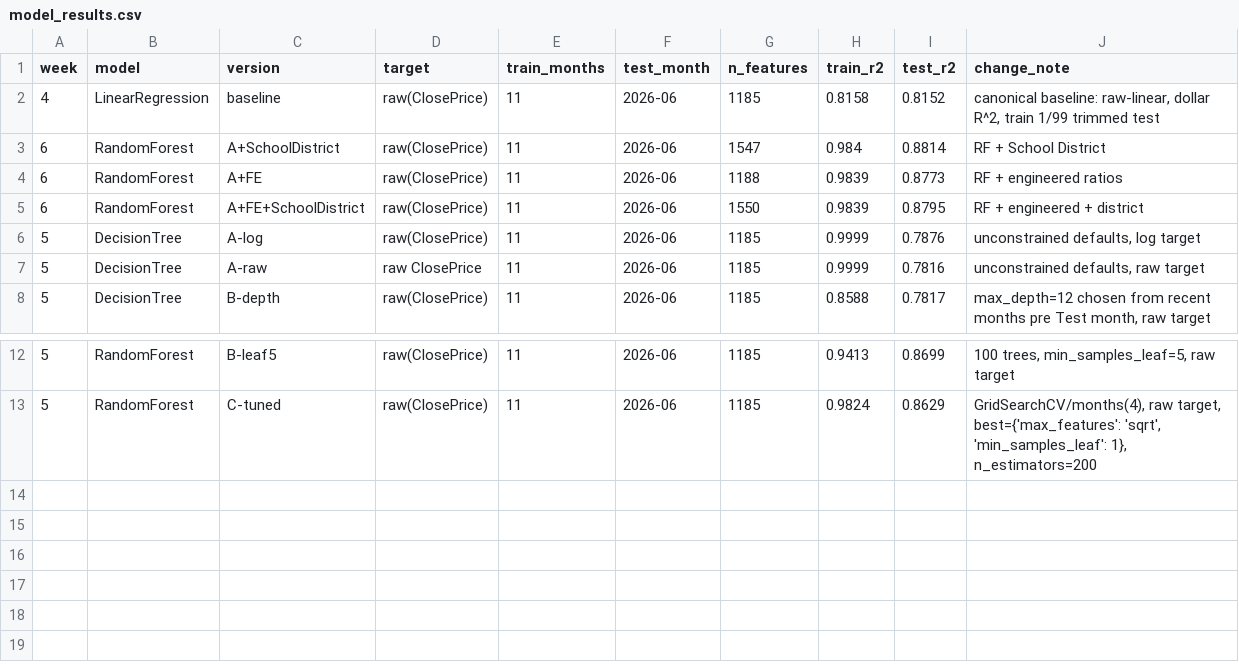
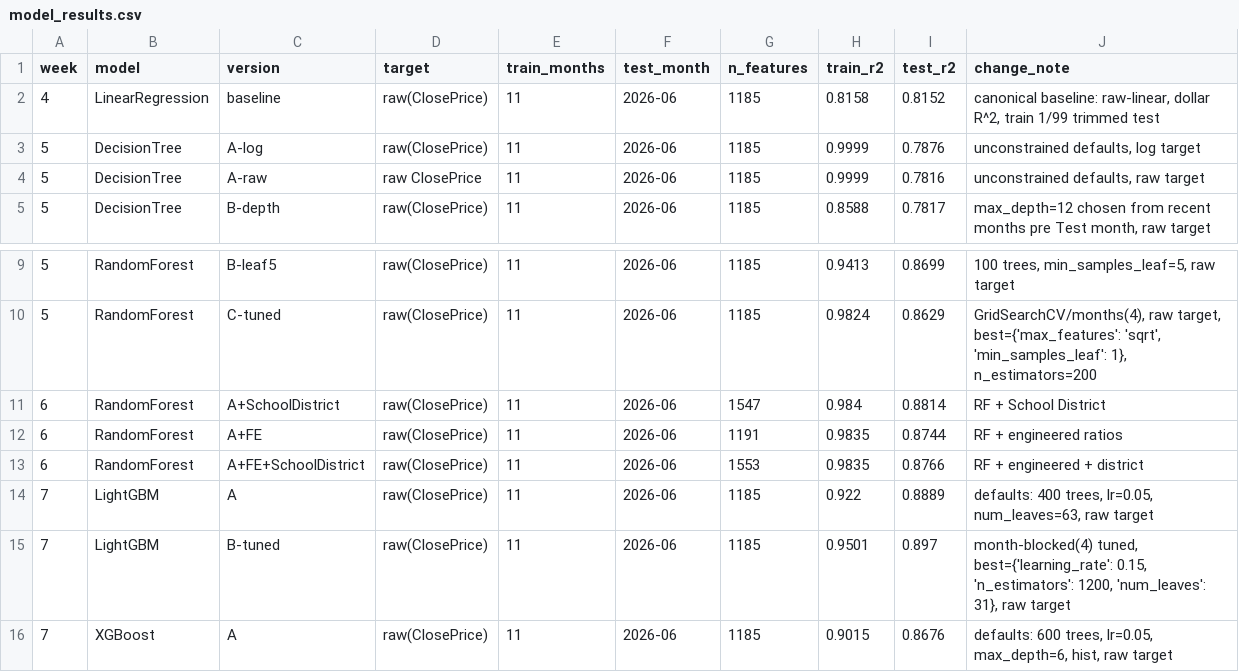
Before and after one commit to iviang/IDX-Exchange-DS-2026, a CSV file: results/model_results.csv, drawn as a sheet; only a part is shown, gaps mark what is left out.

```diff
--- a/results/model_results.csv
+++ b/results/model_results.csv
@@ -2,5 +2,2 @@ week,model,version,target,train_months,test_month,n_features,train_r2,test_r2,ch
 4,LinearRegression,baseline,raw(ClosePrice),11,2026-06,1185,0.8158,0.8152,"canonical baseline: raw-linear, dollar R^2, train 1/99 trimmed test"
-6,RandomForest,A+SchoolDistrict,raw(ClosePrice),11,2026-06,1547,0.984,0.8814,RF + School District
-6,RandomForest,A+FE,raw(ClosePrice),11,2026-06,1188,0.9839,0.8773,RF + engineered ratios
-6,RandomForest,A+FE+SchoolDistrict,raw(ClosePrice),11,2026-06,1550,0.9839,0.8795,RF + engineered + district
 5,DecisionTree,A-log,raw(ClosePrice),11,2026-06,1185,0.9999,0.7876,"unconstrained defaults, log target"
@@ -13 +10,7 @@ week,model,version,target,train_months,test_month,n_features,train_r2,test_r2,ch
 5,RandomForest,C-tuned,raw(ClosePrice),11,2026-06,1185,0.9824,0.8629,"GridSearchCV/months(4), raw target, best={'max_features': 'sqrt', 'min_samples_leaf': 1}, n_estimators=200"
+6,RandomForest,A+SchoolDistrict,raw(ClosePrice),11,2026-06,1547,0.984,0.8814,RF + School District
+6,RandomForest,A+FE,raw(ClosePrice),11,2026-06,1191,0.9835,0.8744,RF + engineered ratios
+6,RandomForest,A+FE+SchoolDistrict,raw(ClosePrice),11,2026-06,1553,0.9835,0.8766,RF + engineered + district
+7,LightGBM,A,raw(ClosePrice),11,2026-06,1185,0.922,0.8889,"defaults: 400 trees, lr=0.05, num_leaves=63, raw target"
+7,LightGBM,B-tuned,raw(ClosePrice),11,2026-06,1185,0.9501,0.897,"month-blocked(4) tuned, best={'learning_rate': 0.15, 'n_estimators': 1200, 'num_leaves': 31}, raw target"
+7,XGBoost,A,raw(ClosePrice),11,2026-06,1185,0.9015,0.8676,"defaults: 600 trees, lr=0.05, max_depth=6, hist, raw target"
```
Also changed, not shown: 1 other file.
